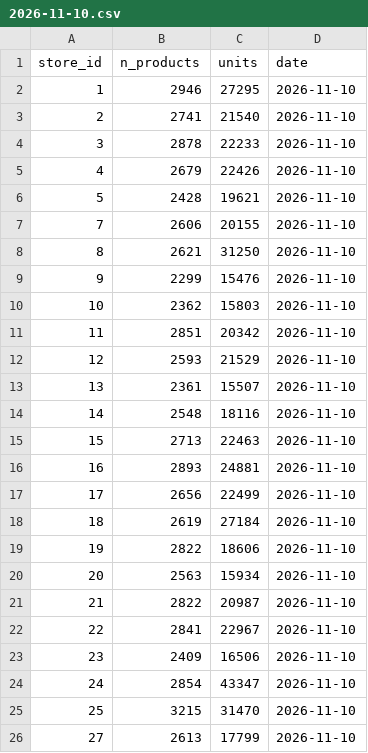
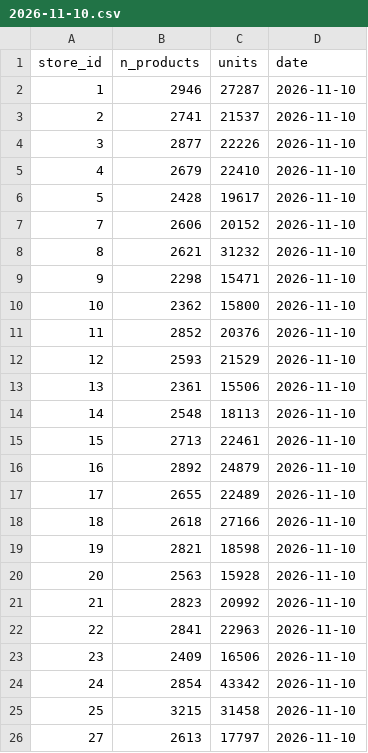
Before and after one commit to hakonbfuglu-hub/kitchn-tilbords-nowcast, a CSV file: data/kitchn/butikker/2026-11-10.csv, drawn as a sheet; only a part is shown; the diff covers the shown part only.

```diff
--- a/data/kitchn/butikker/2026-11-10.csv
+++ b/data/kitchn/butikker/2026-11-10.csv
@@ -1,26 +1,26 @@
 store_id,n_products,units,date
-1,2946,27295,2026-11-10
-2,2741,21540,2026-11-10
-3,2878,22233,2026-11-10
-4,2679,22426,2026-11-10
-5,2428,19621,2026-11-10
-7,2606,20155,2026-11-10
-8,2621,31250,2026-11-10
-9,2299,15476,2026-11-10
-10,2362,15803,2026-11-10
-11,2851,20342,2026-11-10
+1,2946,27287,2026-11-10
+2,2741,21537,2026-11-10
+3,2877,22226,2026-11-10
+4,2679,22410,2026-11-10
+5,2428,19617,2026-11-10
+7,2606,20152,2026-11-10
+8,2621,31232,2026-11-10
+9,2298,15471,2026-11-10
+10,2362,15800,2026-11-10
+11,2852,20376,2026-11-10
 12,2593,21529,2026-11-10
-13,2361,15507,2026-11-10
-14,2548,18116,2026-11-10
-15,2713,22463,2026-11-10
-16,2893,24881,2026-11-10
-17,2656,22499,2026-11-10
-18,2619,27184,2026-11-10
-19,2822,18606,2026-11-10
-20,2563,15934,2026-11-10
-21,2822,20987,2026-11-10
-22,2841,22967,2026-11-10
+13,2361,15506,2026-11-10
+14,2548,18113,2026-11-10
+15,2713,22461,2026-11-10
+16,2892,24879,2026-11-10
+17,2655,22489,2026-11-10
+18,2618,27166,2026-11-10
+19,2821,18598,2026-11-10
+20,2563,15928,2026-11-10
+21,2823,20992,2026-11-10
+22,2841,22963,2026-11-10
 23,2409,16506,2026-11-10
-24,2854,43347,2026-11-10
-25,3215,31470,2026-11-10
-27,2613,17799,2026-11-10
+24,2854,43342,2026-11-10
+25,3215,31458,2026-11-10
+27,2613,17797,2026-11-10
```
Also changed, not shown: 150 edited cells elsewhere in this file, data/kitchn/kampanjesider/2026-11-10.csv, data/tilbords/butikker/2026-11-10.csv, 11 other files.
